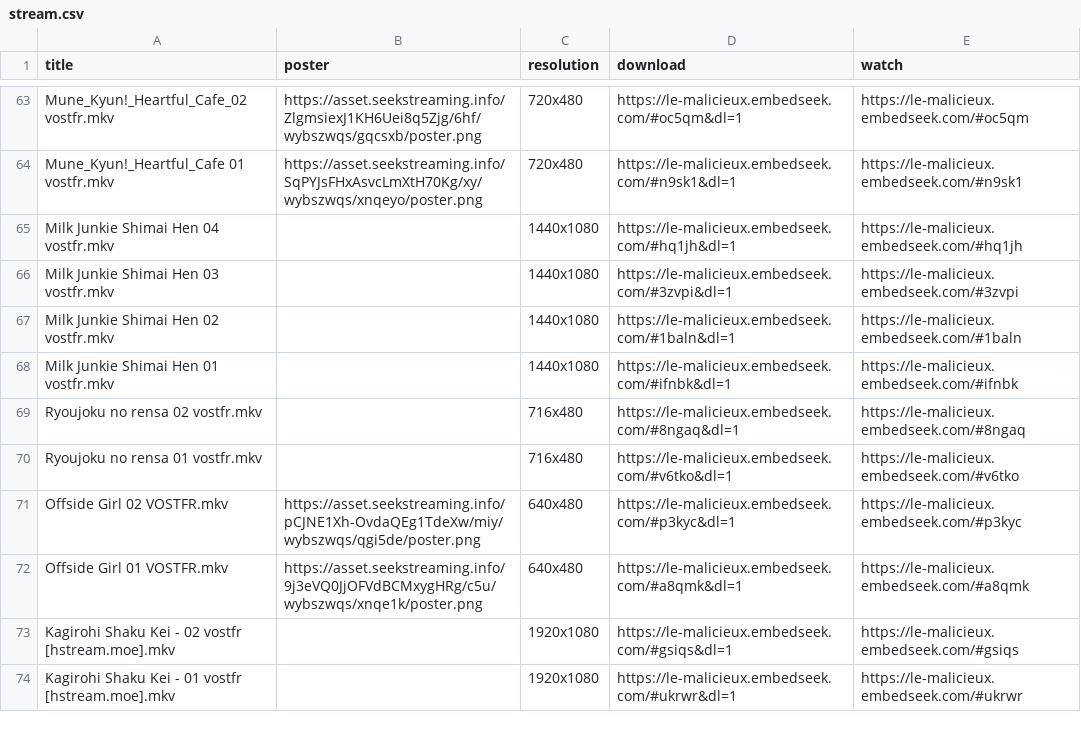
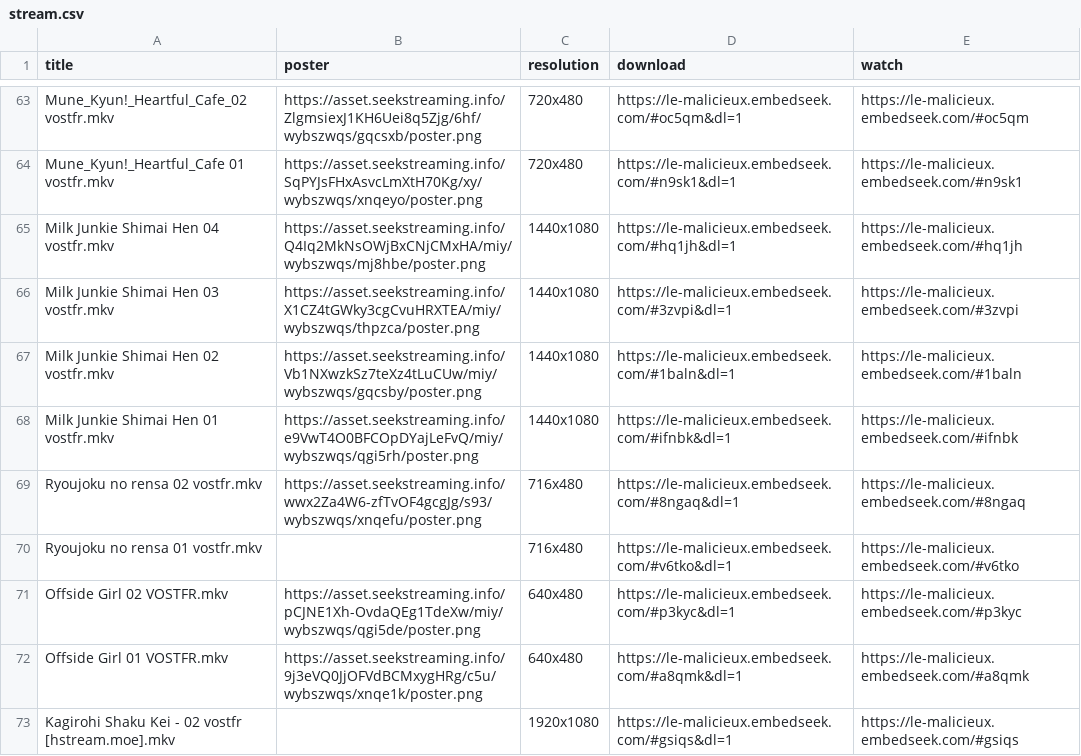
Before and after one commit to le-malicieux/le-malicieux.github.io, a CSV file: stream.csv, drawn as a sheet; only a part is shown, gaps mark what is left out; the shorter side is filled out with more unchanged rows; the diff covers the shown part only.

```diff
--- a/stream.csv
+++ b/stream.csv
@@ -64,7 +64,7 @@ Mune_Kyun!_Heartful_Cafe_02 vostfr.mkv,https://asset.seekstreaming.info/Zlgmsiex
 Mune_Kyun!_Heartful_Cafe 01 vostfr.mkv,https://asset.seekstreaming.info/SqPYJsFHxAsvcLmXtH70Kg/xy/wybszwqs/xnqeyo/poster.png,720x480,https://le-malicieux.embedseek.com/#n9sk1&dl=1,https://le-malicieux.embedseek.com/#n9sk1
-Milk Junkie Shimai Hen 04 vostfr.mkv,,1440x1080,https://le-malicieux.embedseek.com/#hq1jh&dl=1,https://le-malicieux.embedseek.com/#hq1jh
-Milk Junkie Shimai Hen 03 vostfr.mkv,,1440x1080,https://le-malicieux.embedseek.com/#3zvpi&dl=1,https://le-malicieux.embedseek.com/#3zvpi
-Milk Junkie Shimai Hen 02 vostfr.mkv,,1440x1080,https://le-malicieux.embedseek.com/#1baln&dl=1,https://le-malicieux.embedseek.com/#1baln
-Milk Junkie Shimai Hen 01 vostfr.mkv,,1440x1080,https://le-malicieux.embedseek.com/#ifnbk&dl=1,https://le-malicieux.embedseek.com/#ifnbk
-Ryoujoku no rensa 02 vostfr.mkv,,716x480,https://le-malicieux.embedseek.com/#8ngaq&dl=1,https://le-malicieux.embedseek.com/#8ngaq
+Milk Junkie Shimai Hen 04 vostfr.mkv,https://asset.seekstreaming.info/Q4Iq2MkNsOWjBxCNjCMxHA/miy/wybszwqs/mj8hbe/poster.png,1440x1080,https://le-malicieux.embedseek.com/#hq1jh&dl=1,https://le-malicieux.embedseek.com/#hq1jh
+Milk Junkie Shimai Hen 03 vostfr.mkv,https://asset.seekstreaming.info/X1CZ4tGWky3cgCvuHRXTEA/miy/wybszwqs/thpzca/poster.png,1440x1080,https://le-malicieux.embedseek.com/#3zvpi&dl=1,https://le-malicieux.embedseek.com/#3zvpi
+Milk Junkie Shimai Hen 02 vostfr.mkv,https://asset.seekstreaming.info/Vb1NXwzkSz7teXz4tLuCUw/miy/wybszwqs/gqcsby/poster.png,1440x1080,https://le-malicieux.embedseek.com/#1baln&dl=1,https://le-malicieux.embedseek.com/#1baln
+Milk Junkie Shimai Hen 01 vostfr.mkv,https://asset.seekstreaming.info/e9VwT4O0BFCOpDYajLeFvQ/miy/wybszwqs/qgi5rh/poster.png,1440x1080,https://le-malicieux.embedseek.com/#ifnbk&dl=1,https://le-malicieux.embedseek.com/#ifnbk
+Ryoujoku no rensa 02 vostfr.mkv,https://asset.seekstreaming.info/wwx2Za4W6-zfTvOF4gcgJg/s93/wybszwqs/xnqefu/poster.png,716x480,https://le-malicieux.embedseek.com/#8ngaq&dl=1,https://le-malicieux.embedseek.com/#8ngaq
 Ryoujoku no rensa 01 vostfr.mkv,,716x480,https://le-malicieux.embedseek.com/#v6tko&dl=1,https://le-malicieux.embedseek.com/#v6tko
```
Also changed, not shown: 45 edited cells elsewhere in this file.
